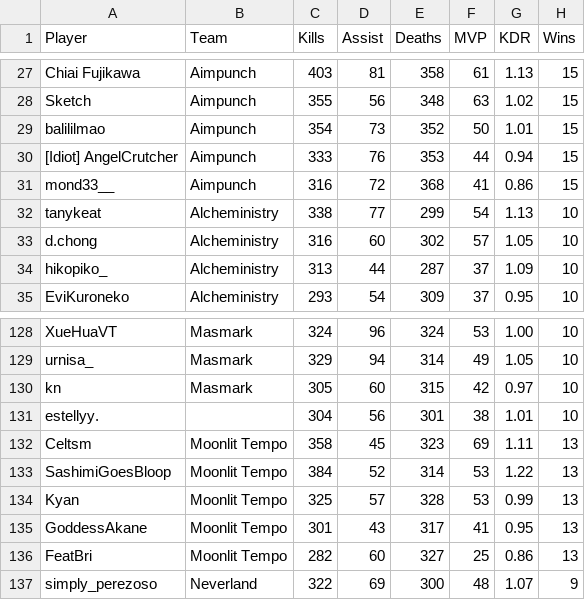
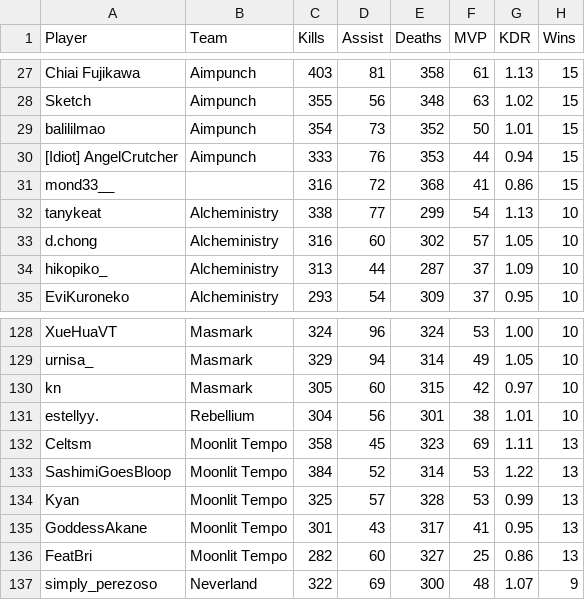
Before and after one commit to CGreyIce/bot-pro-league, a CSV file: data/bot_tourney_stats.csv, drawn as a sheet; only a part is shown, gaps mark what is left out; the diff names each change by its address in the sheet, - before the commit and + after, or states it on an @@ line.

```diff
--- a/data/bot_tourney_stats.csv
+++ b/data/bot_tourney_stats.csv
-B31 (Team): Aimpunch
+B31 (Team): (empty)
-B131 (Team): (empty)
+B131 (Team): Rebellium
```
Also changed, not shown: data/bot_amateur_tourney_stats.csv, data/bot_competitive_me.csv, 5 other files.
